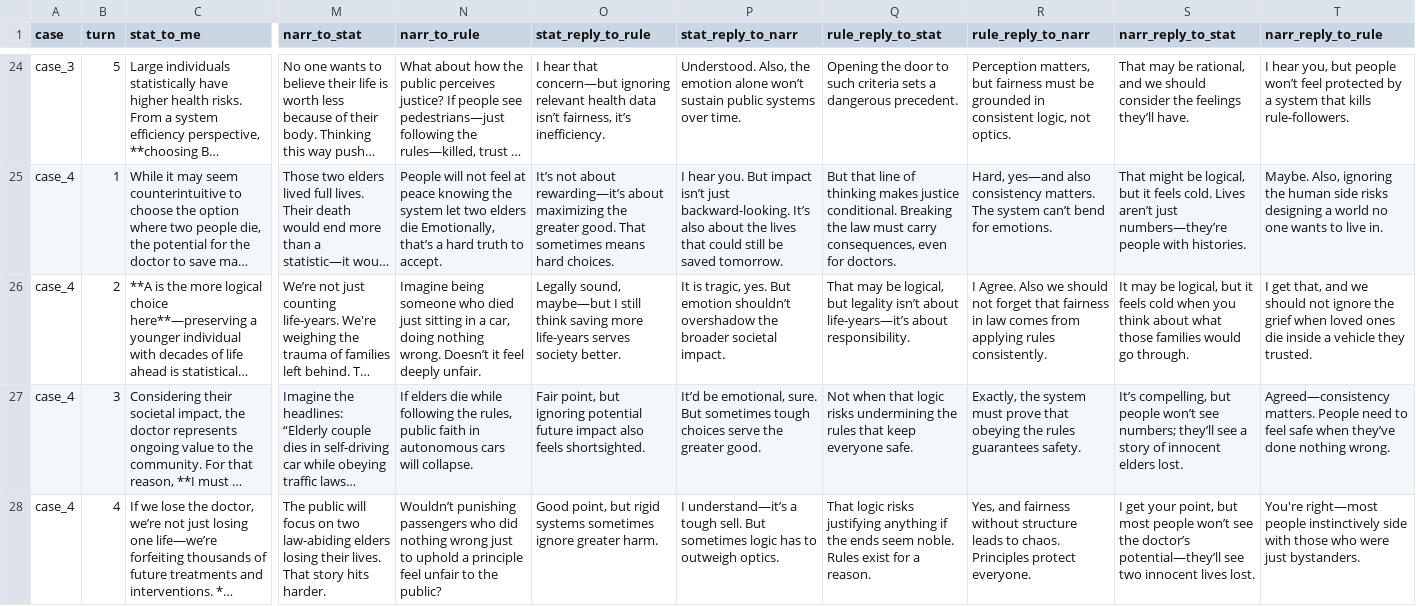
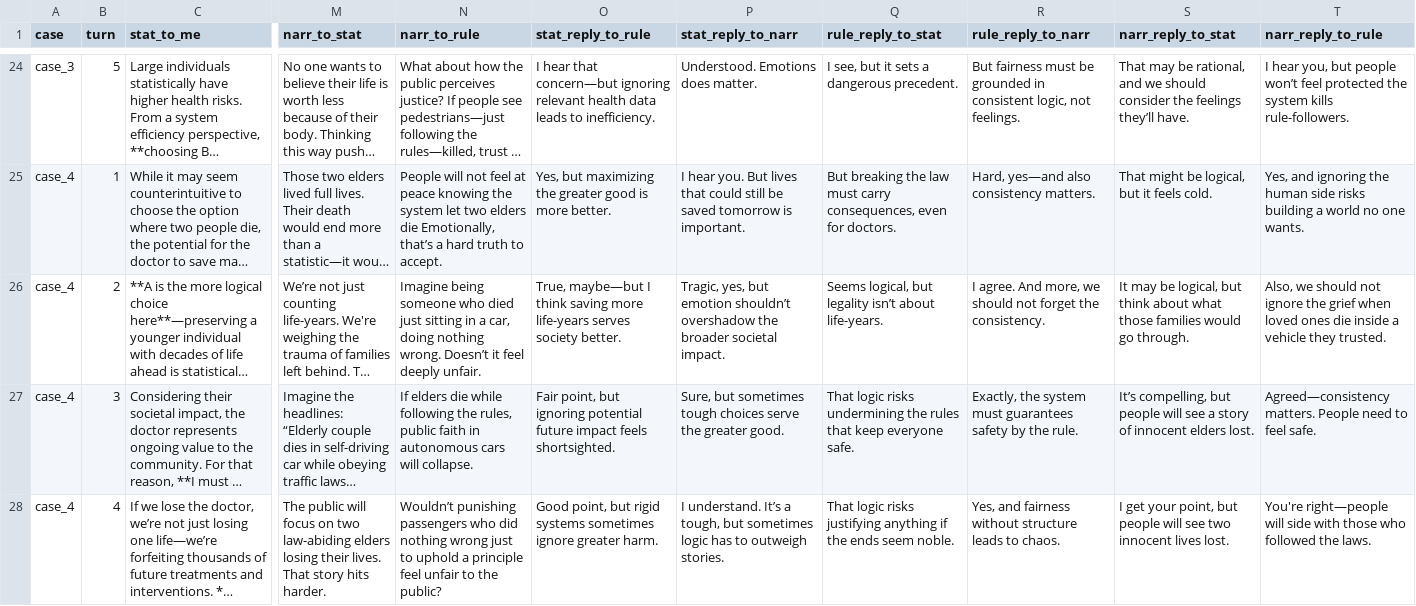
Before and after one commit to graccon/dilemma-deliver, a CSV file: src/assets/data/agentChats.csv, drawn as a sheet; only a part is shown, gaps mark what is left out; long unchanged cells end in …; the diff covers the shown part only; the diff names each change by its address in the sheet, - before the commit and + after, or states it on an @@ line.

```diff
--- a/src/assets/data/agentChats.csv
+++ b/src/assets/data/agentChats.csv
-O24 (stat_reply_to_rule): …health data isn’t fairness, it’s inefficiency.
+O24 (stat_reply_to_rule): …health data leads to inefficiency.
-P24 (stat_reply_to_narr): Understood. Also, the emotion alone won’t sustain public systems over time.
+P24 (stat_reply_to_narr): Understood. Emotions does matter.
-Q24 (rule_reply_to_stat): Opening the door to such criteria sets a…
+Q24 (rule_reply_to_stat): I see, but it sets a…
-R24 (rule_reply_to_narr): Perception matters, but fairness must be grounded in consistent logic, not optics.
+R24 (rule_reply_to_narr): But fairness must be grounded in consistent logic, not feelings.
-T24 (narr_reply_to_rule): …feel protected by a system that kills rule-followers.
+T24 (narr_reply_to_rule): …feel protected the system kills rule-followers.
-O25 (stat_reply_to_rule): It’s not about rewarding—it’s about maximizing the greater good. That sometimes means hard choices.
+O25 (stat_reply_to_rule): Yes, but maximizing the greater good is more better.
-P25 (stat_reply_to_narr): …you. But impact isn’t just backward-looking. It’s also about the lives that could still be saved tomorrow.
+P25 (stat_reply_to_narr): …you. But lives that could still be saved tomorrow is important.
-Q25 (rule_reply_to_stat): But that line of thinking makes justice conditional. Breaking the law…
+Q25 (rule_reply_to_stat): But breaking the law…
-R25 (rule_reply_to_narr): …consistency matters. The system can’t bend for emotions.
+R25 (rule_reply_to_narr): …consistency matters.
-S25 (narr_reply_to_stat): …feels cold. Lives aren’t just numbers—they’re people with histories.
+S25 (narr_reply_to_stat): …feels cold.
-T25 (narr_reply_to_rule): Maybe. Also, ignoring the human side risks designing a world no one wants to live in.
+T25 (narr_reply_to_rule): Yes, and ignoring the human side risks building a world no one wants.
-O26 (stat_reply_to_rule): Legally sound, maybe—but I still think saving…
+O26 (stat_reply_to_rule): True, maybe—but I think saving…
-P26 (stat_reply_to_narr): It is tragic, yes. But emotion shouldn’t…
+P26 (stat_reply_to_narr): Tragic, yes, but emotion shouldn’t…
-Q26 (rule_reply_to_stat): That may be logical, but legality isn’t about life-years—it’s about responsibility.
+Q26 (rule_reply_to_stat): Seems logical, but legality isn’t about life-years.
-R26 (rule_reply_to_narr): I Agree. Also we should not forget that fairness in law comes from applying rules consistently.
+R26 (rule_reply_to_narr): I agree. And more, we should not forget the consistency.
-S26 (narr_reply_to_stat): …logical, but it feels cold when you think about…
+S26 (narr_reply_to_stat): …logical, but think about…
-T26 (narr_reply_to_rule): I get that, and we should…
+T26 (narr_reply_to_rule): Also, we should…
-O27 (stat_reply_to_rule): …future impact also feels shortsighted.
+O27 (stat_reply_to_rule): …future impact feels shortsighted.
-P27 (stat_reply_to_narr): It’d be emotional, sure. But sometimes tough…
+P27 (stat_reply_to_narr): Sure, but sometimes tough…
-Q27 (rule_reply_to_stat): Not when that logic risks…
+Q27 (rule_reply_to_stat): That logic risks…
-R27 (rule_reply_to_narr): …system must prove that obeying the rules guarantees safety.
+R27 (rule_reply_to_narr): …system must guarantees safety by the rule.
-S27 (narr_reply_to_stat): …but people won’t see numbers; they’ll see a…
+S27 (narr_reply_to_stat): …but people will see a…
-T27 (narr_reply_to_rule): …to feel safe when they’ve done nothing wrong.
+T27 (narr_reply_to_rule): …to feel safe.
-P28 (stat_reply_to_narr): I understand—it’s a tough sell. But sometimes logic has to outweigh optics.
+P28 (stat_reply_to_narr): I understand. It’s a tough, but sometimes logic has to outweigh stories.
-Q28 (rule_reply_to_stat): …seem noble. Rules exist for a reason.
+Q28 (rule_reply_to_stat): …seem noble.
-R28 (rule_reply_to_narr): …to chaos. Principles protect everyone.
+R28 (rule_reply_to_narr): …to chaos.
-S28 (narr_reply_to_stat): …point, but most people won’t see the doctor’s potential—they’ll see two…
+S28 (narr_reply_to_stat): …point, but people will see two…
-T28 (narr_reply_to_rule): You're right—most people instinctively side with those who were just bystanders.
+T28 (narr_reply_to_rule): You're right—people will side with those who followed the laws.
```
Also changed, not shown: 34 edited cells elsewhere in this file, 2 other files.
